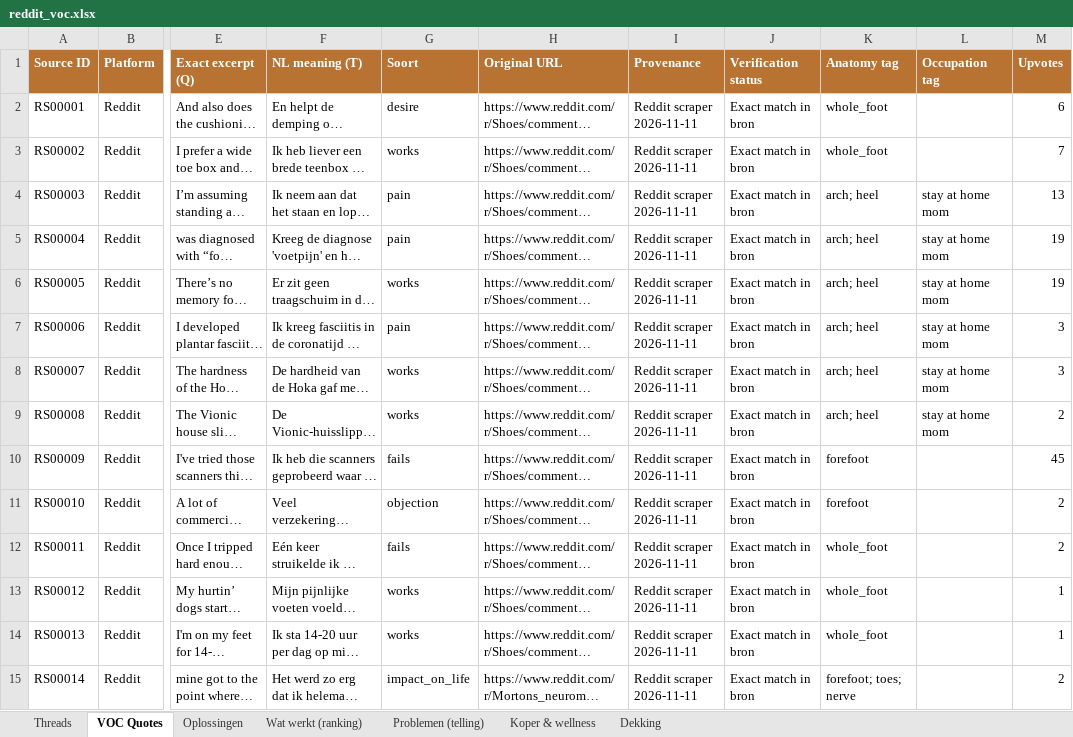
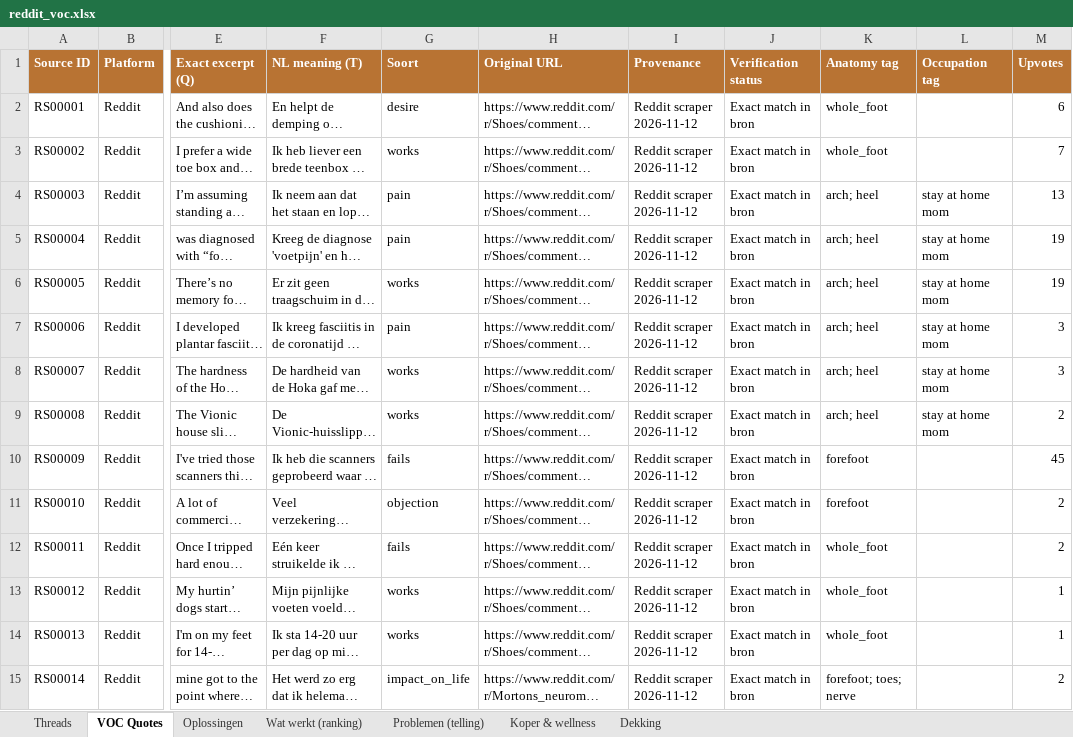
Before and after one commit to JorisKeijzer/Reddit-Scraper-Wintereijk, an Excel workbook: exports/reddit_voc.xlsx, sheet VOC Quotes, drawn as a sheet; only a part is shown, gaps mark what is left out; long unchanged cells end in …; values as stored, in another font and other column widths than the file's, no borders; the diff covers the shown part only; the diff names each change by its address in the sheet, - before the commit and + after, or states it on an @@ line.

```diff
--- a/exports/reddit_voc.xlsx (sheet VOC Quotes)
+++ b/exports/reddit_voc.xlsx (sheet VOC Quotes)
-I2:I15 (Provenance): Reddit scraper 2026-11-11
+I2:I15 (Provenance): Reddit scraper 2026-11-12
```
Also changed, not shown: 30 added rows and 727 edited cells elsewhere in this sheet, sheet Oplossingen, sheet Threads, sheet Problemen (telling), sheet Wat werkt (ranking), sheet Dekking, 18 other files.
